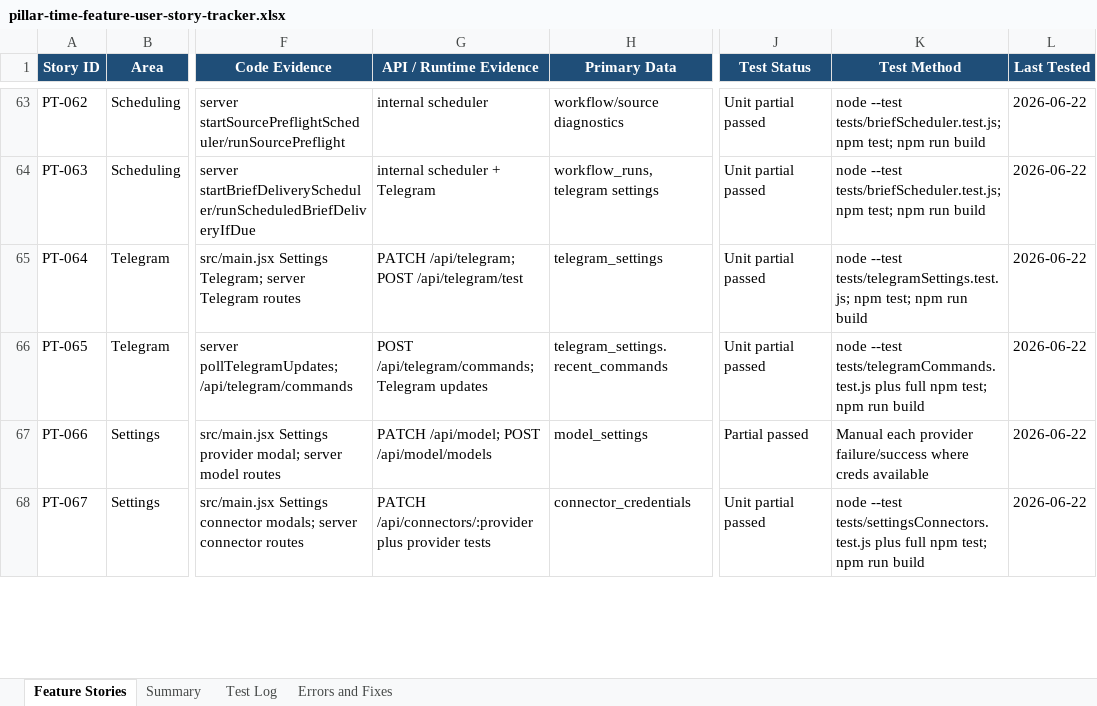
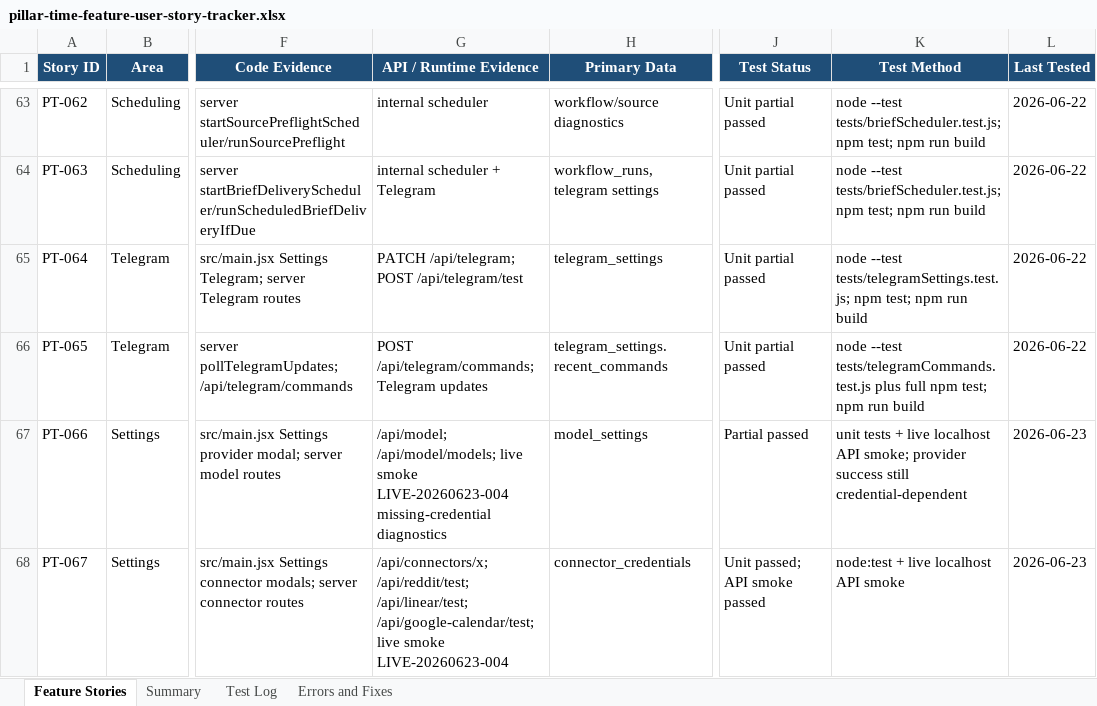
Before and after one commit to Transformation-Agency/pillar-time, an Excel workbook: docs/pillar-time-feature-user-story-tracker.xlsx, sheet Feature Stories, drawn as a sheet; only a part is shown, gaps mark what is left out; values as stored, in another font and other column widths than the file's, no borders; table styles not drawn; the diff covers the shown part only; the diff names each change by its address in the sheet, - before the commit and + after, or states it on an @@ line.

Commit message:
Record settings runtime smoke evidence

```diff
--- a/docs/pillar-time-feature-user-story-tracker.xlsx (sheet Feature Stories)
+++ b/docs/pillar-time-feature-user-story-tracker.xlsx (sheet Feature Stories)
-G67 (API / Runtime Evidence): PATCH /api/model; POST /api/model/models
+G67 (API / Runtime Evidence): /api/model; /api/model/models; live smoke LIVE-20260623-004 missing-credential diagnostics
-K67 (Test Method): Manual each provider failure/success where creds available
+K67 (Test Method): unit tests + live localhost API smoke; provider success still credential-dependent
-L67:L68 (Last Tested): 2026-06-22
+L67:L68 (Last Tested): 2026-06-23
-G68 (API / Runtime Evidence): PATCH /api/connectors/:provider plus provider tests
+G68 (API / Runtime Evidence): /api/connectors/x; /api/reddit/test; /api/linear/test; /api/google-calendar/test; live smoke LIVE-20260623-004
-J68 (Test Status): Unit partial passed
+J68 (Test Status): Unit passed; API smoke passed
-K68 (Test Method): node --test tests/settingsConnectors.test.js plus full npm test; npm run build
+K68 (Test Method): node:test + live localhost API smoke
```
Also changed, not shown: 18 edited cells elsewhere in this sheet, sheet Errors and Fixes, sheet Test Log, sheet Summary.
